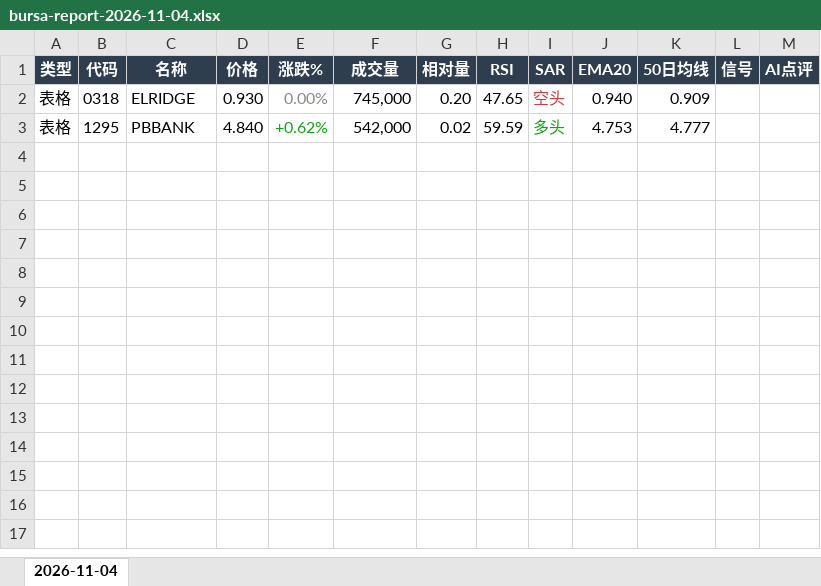
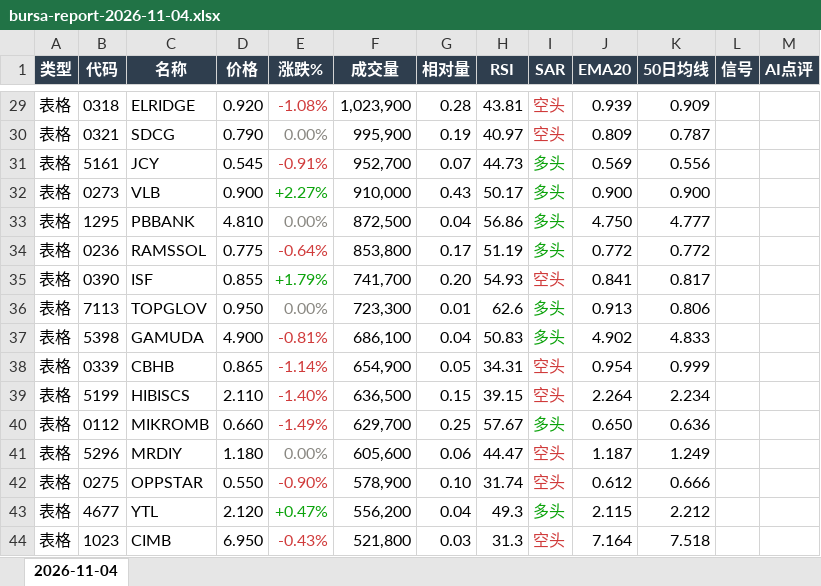
Before and after one commit to CJA231/Bursa-bot, an Excel workbook: docs/downloads/2026-11-04/bursa-report-2026-11-04.xlsx, sheet 2026-11-04, drawn as a sheet; only a part is shown, gaps mark what is left out; values as stored, in another font and other column widths than the file's, no borders; addresses are those after the commit; the diff covers the shown part only; the diff names each change by its address in the sheet, - before the commit and + after, or states it on an @@ line.

```diff
--- a/docs/downloads/2026-11-04/bursa-report-2026-11-04.xlsx (sheet 2026-11-04)
+++ b/docs/downloads/2026-11-04/bursa-report-2026-11-04.xlsx (sheet 2026-11-04)
-D29 (价格): 0.930
+D29 (价格): 0.920
-E29 (涨跌%): 0.00%
+E29 (涨跌%): -1.08%
-E29 text colour: #898781
+E29 text colour: #D03B3B
-F29 (成交量): 745,000
+F29 (成交量): 1,023,900
-G29 (相对量): 0.20
+G29 (相对量): 0.28
-H29 (RSI): 47.65
+H29 (RSI): 43.81
-J29 (EMA20): 0.940
+J29 (EMA20): 0.939
+row 30: 表格 | 0321 | SDCG | 0.790 | 0.00% | 995,900 | 0.19 | 40.97 | 空头 | 0.809 | 0.787
+row 31: 表格 | 5161 | JCY | 0.545 | -0.91% | 952,700 | 0.07 | 44.73 | 多头 | 0.569 | 0.556
+row 32: 表格 | 0273 | VLB | 0.900 | +2.27% | 910,000 | 0.43 | 50.17 | 多头 | 0.900 | 0.900
-D33 (价格): 4.840
+D33 (价格): 4.810
-E33 (涨跌%): +0.62%
+E33 (涨跌%): 0.00%
-E33 text colour: #0CA30C
+E33 text colour: #898781
-F33 (成交量): 542,000
+F33 (成交量): 872,500
-G33 (相对量): 0.02
+G33 (相对量): 0.04
-H33 (RSI): 59.59
+H33 (RSI): 56.86
-J33 (EMA20): 4.753
+J33 (EMA20): 4.750
+row 34: 表格 | 0236 | RAMSSOL | 0.775 | -0.64% | 853,800 | 0.17 | 51.19 | 多头 | 0.772 | 0.772
+row 35: 表格 | 0390 | ISF | 0.855 | +1.79% | 741,700 | 0.20 | 54.93 | 空头 | 0.841 | 0.817
+row 36: 表格 | 7113 | TOPGLOV | 0.950 | 0.00% | 723,300 | 0.01 | 62.6 | 多头 | 0.913 | 0.806
+row 37: 表格 | 5398 | GAMUDA | 4.900 | -0.81% | 686,100 | 0.04 | 50.83 | 多头 | 4.902 | 4.833
+row 38: 表格 | 0339 | CBHB | 0.865 | -1.14% | 654,900 | 0.05 | 34.31 | 空头 | 0.954 | 0.999
+row 39: 表格 | 5199 | HIBISCS | 2.110 | -1.40% | 636,500 | 0.15 | 39.15 | 空头 | 2.264 | 2.234
+row 40: 表格 | 0112 | MIKROMB | 0.660 | -1.49% | 629,700 | 0.25 | 57.67 | 多头 | 0.650 | 0.636
+row 41: 表格 | 5296 | MRDIY | 1.180 | 0.00% | 605,600 | 0.06 | 44.47 | 空头 | 1.187 | 1.249
+row 42: 表格 | 0275 | OPPSTAR | 0.550 | -0.90% | 578,900 | 0.10 | 31.74 | 空头 | 0.612 | 0.666
+row 43: 表格 | 4677 | YTL | 2.120 | +0.47% | 556,200 | 0.04 | 49.3 | 多头 | 2.115 | 2.212
+row 44: 表格 | 1023 | CIMB | 6.950 | -0.43% | 521,800 | 0.03 | 31.3 | 空头 | 7.164 | 7.518
```
Also changed, not shown: 27 added rows elsewhere in this sheet, docs/downloads/bursa-report-last7.xlsx, 50 other files.
